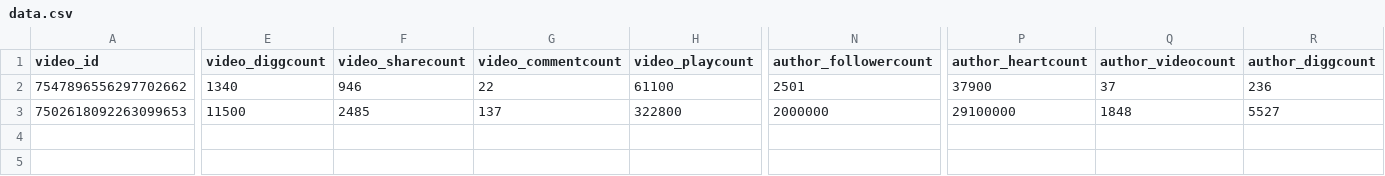
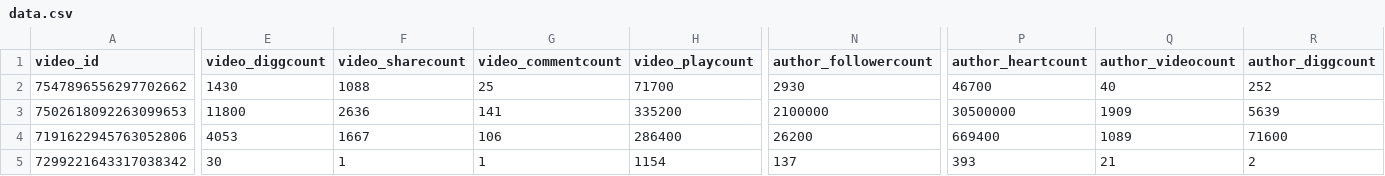
Before and after one commit to 1nfinit0/fufa, a CSV file: public/media/PER-CY-000016/videos/data.csv, drawn as a sheet; only a part is shown, gaps mark what is left out; rows hold the shown columns only; the diff names each change by its address in the sheet, - before the commit and + after, or states it on an @@ line.

```diff
--- a/public/media/PER-CY-000016/videos/data.csv
+++ b/public/media/PER-CY-000016/videos/data.csv
-E2 (video_diggcount): 1340
+E2 (video_diggcount): 1430
-F2 (video_sharecount): 946
+F2 (video_sharecount): 1088
-G2 (video_commentcount): 22
+G2 (video_commentcount): 25
-H2 (video_playcount): 61100
+H2 (video_playcount): 71700
-N2 (author_followercount): 2501
+N2 (author_followercount): 2930
-P2 (author_heartcount): 37900
+P2 (author_heartcount): 46700
-Q2 (author_videocount): 37
+Q2 (author_videocount): 40
-R2 (author_diggcount): 236
+R2 (author_diggcount): 252
-E3 (video_diggcount): 11500
+E3 (video_diggcount): 11800
-F3 (video_sharecount): 2485
+F3 (video_sharecount): 2636
-G3 (video_commentcount): 137
+G3 (video_commentcount): 141
-H3 (video_playcount): 322800
+H3 (video_playcount): 335200
-N3 (author_followercount): 2000000
+N3 (author_followercount): 2100000
-P3 (author_heartcount): 29100000
+P3 (author_heartcount): 30500000
-Q3 (author_videocount): 1848
+Q3 (author_videocount): 1909
-R3 (author_diggcount): 5527
+R3 (author_diggcount): 5639
+row 4: 7191622945763052806 | 4053 | 1667 | 106 | 286400 | 26200 | 669400 | 1089 | 71600
+row 5: 7299221643317038342 | 30 | 1 | 1 | 1154 | 137 | 393 | 21 | 2
```
Also changed, not shown: public/media/CUI-NA-000008/videos/data.csv, public/media/PRO-YA-000010/videos/data.csv, 17 other files.
